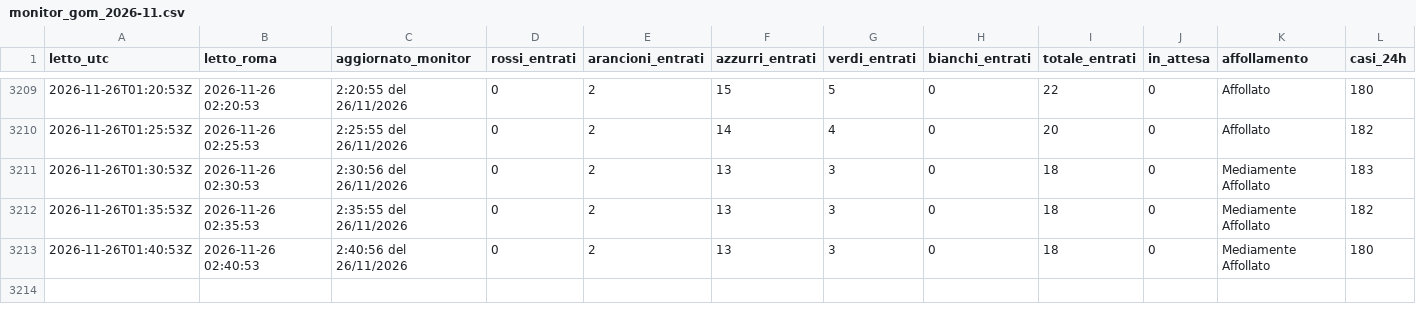
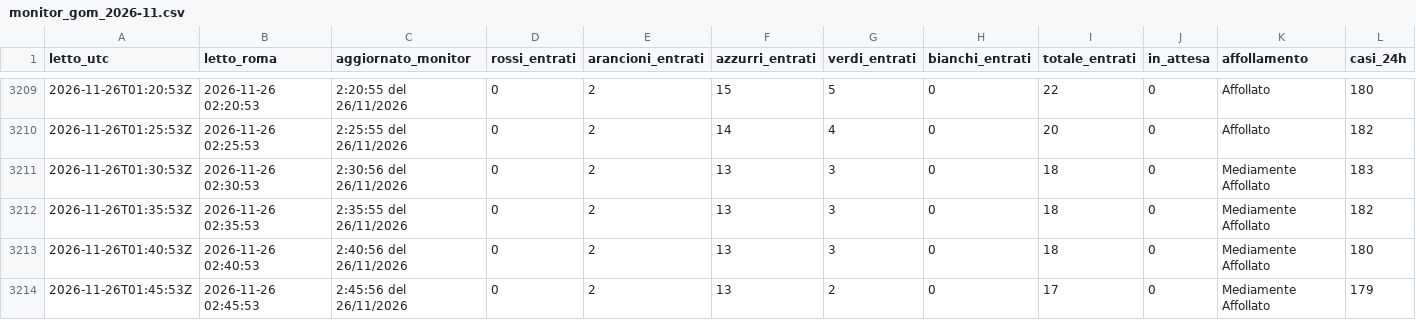
Before and after one commit to denisediprima69/insala-monitor, a CSV file: data/monitor_gom_2026-11.csv, drawn as a sheet; only a part is shown, gaps mark what is left out; the diff names each change by its address in the sheet, - before the commit and + after, or states it on an @@ line.

Commit message:
Monitor 2026-11-26 02:45

```diff
--- a/data/monitor_gom_2026-11.csv
+++ b/data/monitor_gom_2026-11.csv
+row 3214: 2026-11-26T01:45:53Z | 2026-11-26 02:45:53 | 2:45:56 del 26/11/2026 | 0 | 2 | 13 | 2 | 0 | 17 | 0 | Mediamente Affollato | 179
```
Also changed, not shown: 1 other file.
